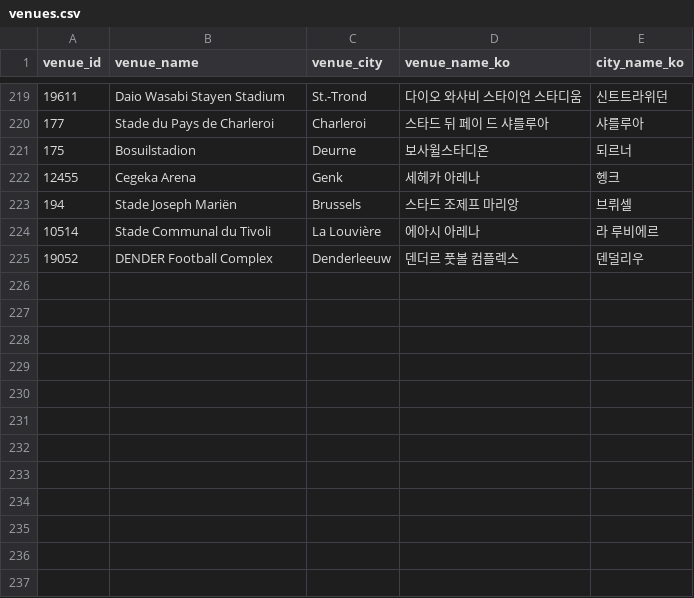
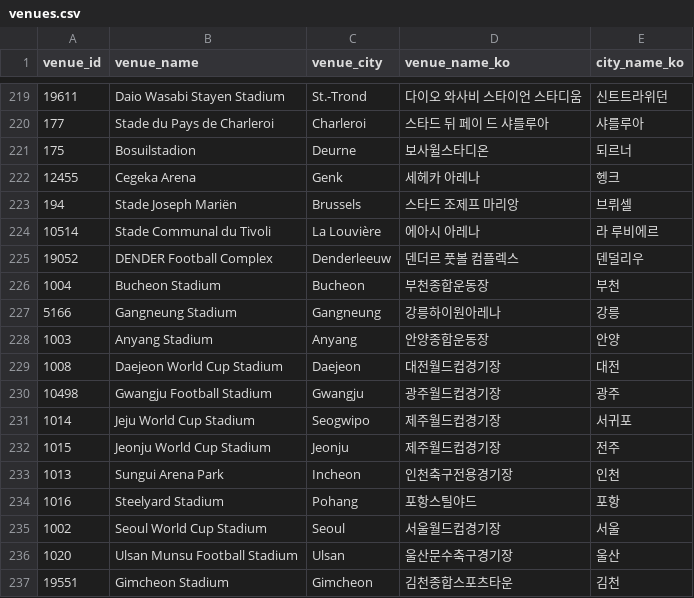
Before and after one commit to bgh1234554/football-obs-backend, a CSV file: src/main/resources/data/venues.csv, drawn as a sheet; only a part is shown, gaps mark what is left out.

```diff
--- a/src/main/resources/data/venues.csv
+++ b/src/main/resources/data/venues.csv
@@ -225 +225,13 @@ venue_id,venue_name,venue_city,venue_name_ko,city_name_ko
 19052,DENDER Football Complex,Denderleeuw,덴더르 풋볼 컴플렉스,덴덜리우
+1004,Bucheon Stadium,Bucheon,부천종합운동장,부천
+5166,Gangneung Stadium,Gangneung,강릉하이원아레나,강릉
+1003,Anyang Stadium,Anyang,안양종합운동장,안양
+1008,Daejeon World Cup Stadium,Daejeon,대전월드컵경기장,대전
+10498,Gwangju Football Stadium,Gwangju,광주월드컵경기장,광주
+1014,Jeju World Cup Stadium,Seogwipo,제주월드컵경기장,서귀포
+1015,Jeonju World Cup Stadium,Jeonju,제주월드컵경기장,전주
+1013,Sungui Arena Park,Incheon,인천축구전용경기장,인천
+1016,Steelyard Stadium,Pohang,포항스틸야드,포항
+1002,Seoul World Cup Stadium,Seoul,서울월드컵경기장,서울
+1020,Ulsan Munsu Football Stadium,Ulsan,울산문수축구경기장,울산
+19551,Gimcheon Stadium,Gimcheon,김천종합스포츠타운,김천
```
Also changed, not shown: src/main/resources/data/coaches.csv, 2 other files.
